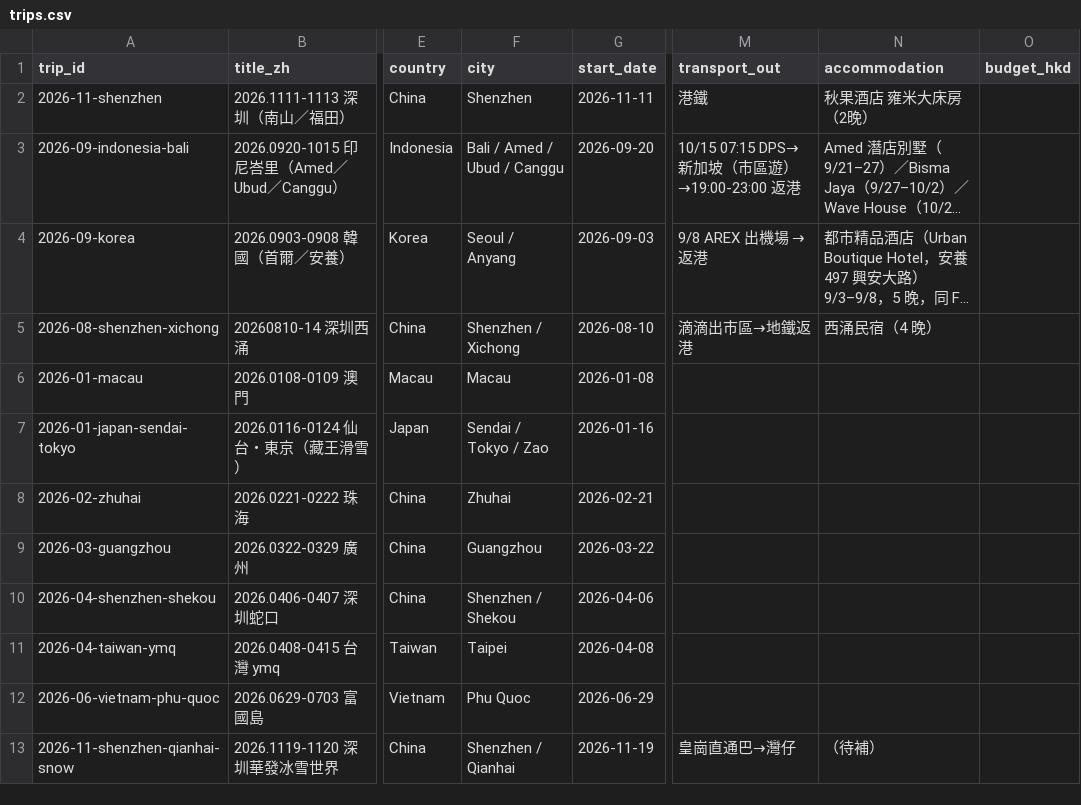
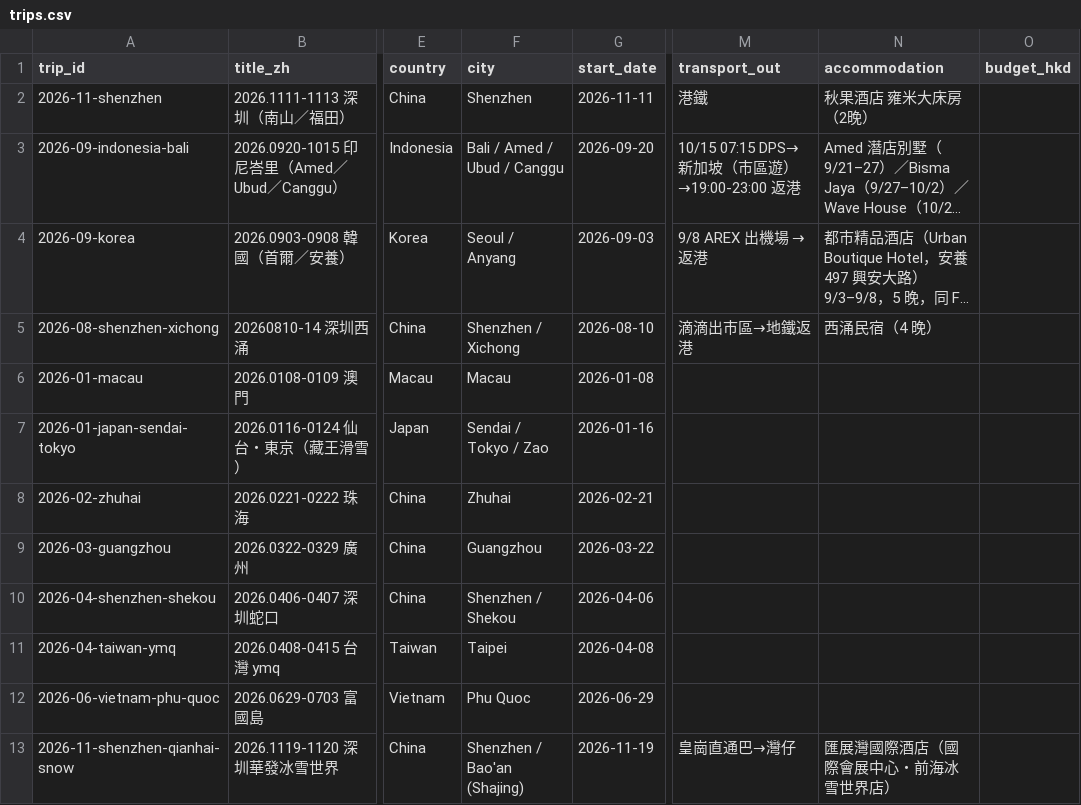
Before and after one commit to Karinatkl/travel-log, a CSV file: _data/trips.csv, drawn as a sheet; only a part is shown, gaps mark what is left out; long unchanged cells end in …; the diff names each change by its address in the sheet, - before the commit and + after, or states it on an @@ line.

Commit message:
fix(trip): 補匯展灣國際酒店資料、修正冰雪世界座標（寶安沙井）

```diff
--- a/_data/trips.csv
+++ b/_data/trips.csv
-F13 (city): Shenzhen / Qianhai
+F13 (city): Shenzhen / Bao'an (Shajing)
-N13 (accommodation): （待補）
+N13 (accommodation): 匯展灣國際酒店（國際會展中心・前海冰雪世界店）
```
Also changed, not shown: 2 other files.
